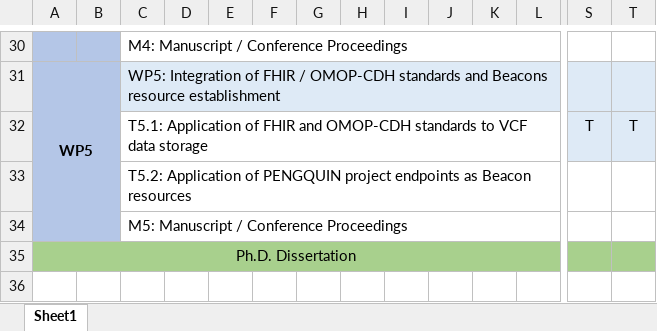
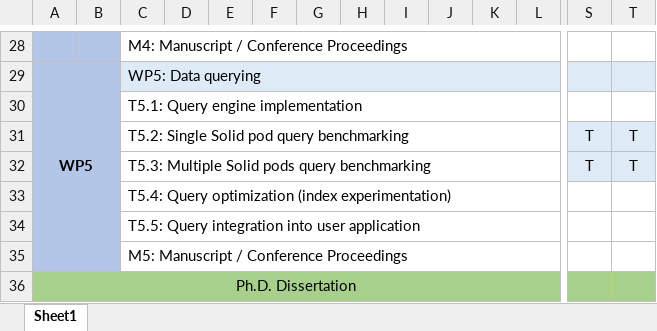
Before and after one commit to ecrum19/FWO_2024, an Excel workbook: PhD_Gantt_Chart.xlsx, sheet Sheet1, drawn as a sheet; only a part is shown, gaps mark what is left out; values as stored, in another font and other column widths than the file's, no borders; removed rows and columns are numbered as before the commit, all else as after; rows hold the shown columns only; the diff covers the shown part only; the diff names each change by its address in the sheet, - before the commit and + after, or states it on an @@ line.

```diff
--- a/PhD_Gantt_Chart.xlsx (sheet Sheet1)
+++ b/PhD_Gantt_Chart.xlsx (sheet Sheet1)
-C29: WP5: Integration of FHIR / OMOP-CDH standards and Beacons resource establishment
+C29: WP5: Data querying
-C30: T5.1: Application of FHIR and OMOP-CDH standards to VCF data storage
+C30: T5.1: Query engine implementation
-S30: T
+S30: (empty)
-S30:T30 fill: #DEEAF6
+S30:T30 fill: none
-T30: T
+T30: (empty)
-row 33:  |  | T5.2: Application of PENGQUIN project endpoints as Beacon resources
+row 31:  |  | T5.2: Single Solid pod query benchmarking |  |  |  |  |  |  |  |  |  | T | T
+row 32:  |  | T5.3: Multiple Solid pods query benchmarking |  |  |  |  |  |  |  |  |  | T | T
+row 33:  |  | T5.4: Query optimization (index experimentation)
+row 34:  |  | T5.5: Query integration into user application
-B36:L36 fill: none
+B36:L36 fill: #A8D08D
```
Also changed, not shown: 1 added row, 3 removed rows, 18 edited cells and cell formats elsewhere in this sheet, 2 other files.
